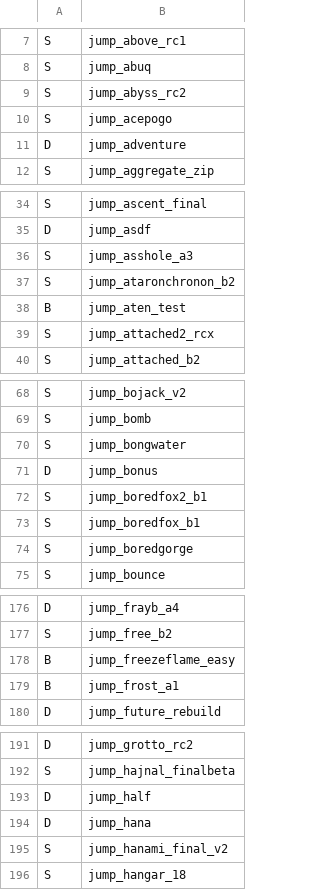
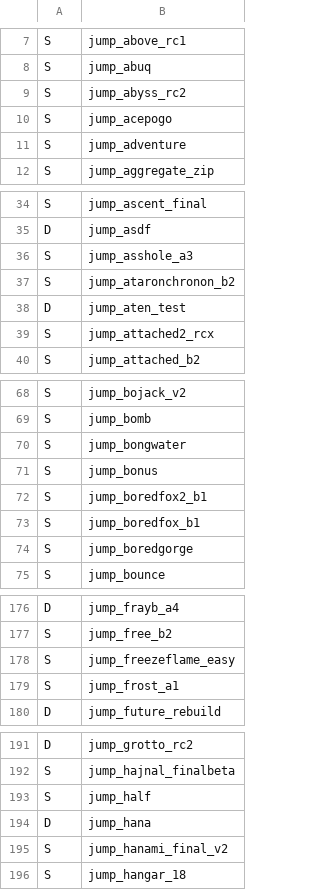
Before and after one commit to Hona/TempusHub, a CSV file: src/TempusHubBlazor/wwwroot/MapClasses.csv, drawn as a sheet; only a part is shown, gaps mark what is left out; the diff covers the shown part only.

Commit message:
Update MapClasses.csv

```diff
--- a/src/TempusHubBlazor/wwwroot/MapClasses.csv
+++ b/src/TempusHubBlazor/wwwroot/MapClasses.csv
@@ -10,3 +10,3 @@ S,jump_abyss_rc2
 S,jump_acepogo
-D,jump_adventure
+S,jump_adventure
 S,jump_aggregate_zip
@@ -37,3 +37,3 @@ S,jump_asshole_a3
 S,jump_ataronchronon_b2
-B,jump_aten_test
+D,jump_aten_test
 S,jump_attached2_rcx
@@ -70,3 +70,3 @@ S,jump_bomb
 S,jump_bongwater
-D,jump_bonus
+S,jump_bonus
 S,jump_boredfox2_b1
@@ -177,4 +177,4 @@ D,jump_frayb_a4
 S,jump_free_b2
-B,jump_freezeflame_easy
-B,jump_frost_a1
+S,jump_freezeflame_easy
+S,jump_frost_a1
 D,jump_future_rebuild
@@ -192,3 +192,3 @@ D,jump_grotto_rc2
 S,jump_hajnal_finalbeta
-D,jump_half
+S,jump_half
 D,jump_hana
```
Also changed, not shown: 2 edited cells elsewhere in this file.
